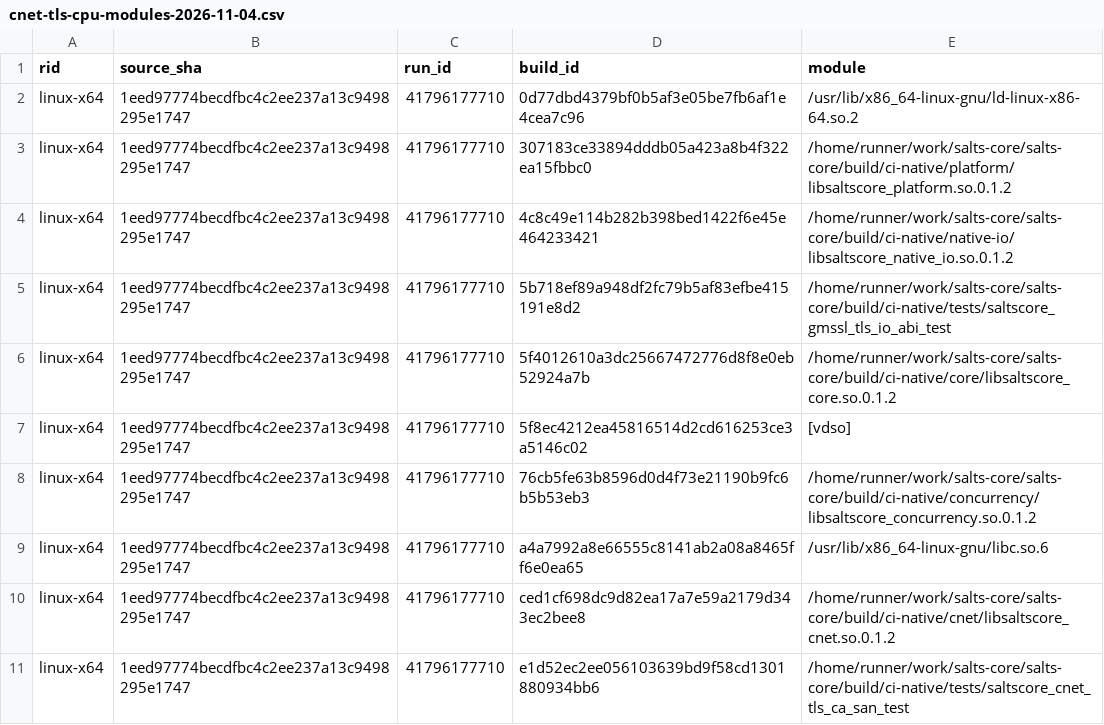
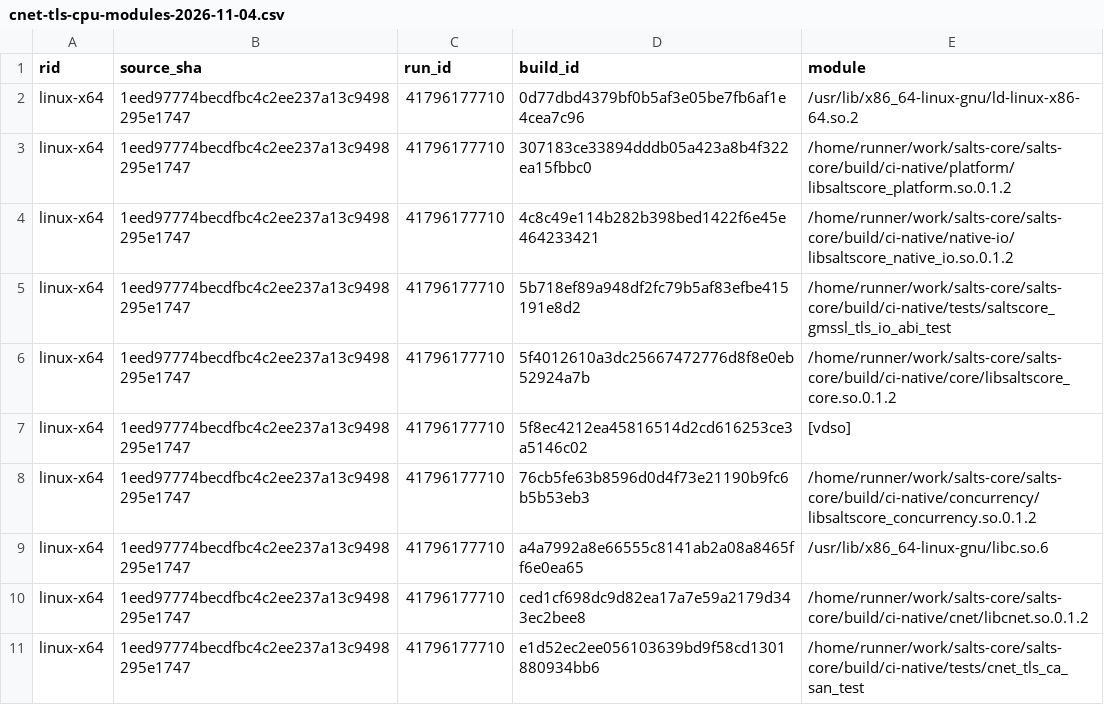
Before and after one commit to qigao/salts-cnet, a CSV file: docs/benchmarks/cnet-tls-cpu-modules-2026-11-04.csv, drawn as a sheet.

```diff
--- a/docs/benchmarks/cnet-tls-cpu-modules-2026-11-04.csv
+++ b/docs/benchmarks/cnet-tls-cpu-modules-2026-11-04.csv
@@ -9,3 +9,3 @@ linux-x64,1eed97774becdfbc4c2ee237a13c9498295e1747,41796177710,76cb5fe63b8596d0d
 linux-x64,1eed97774becdfbc4c2ee237a13c9498295e1747,41796177710,a4a7992a8e66555c8141ab2a08a8465ff6e0ea65,/usr/lib/x86_64-linux-gnu/libc.so.6
-linux-x64,1eed97774becdfbc4c2ee237a13c9498295e1747,41796177710,ced1cf698dc9d82ea17a7e59a2179d343ec2bee8,/home/runner/work/salts-core/salts-core/build/ci-native/cnet/libsaltscore_cnet.so.0.1.2
-linux-x64,1eed97774becdfbc4c2ee237a13c9498295e1747,41796177710,e1d52ec2ee056103639bd9f58cd1301880934bb6,/home/runner/work/salts-core/salts-core/build/ci-native/tests/saltscore_cnet_tls_ca_san_test
+linux-x64,1eed97774becdfbc4c2ee237a13c9498295e1747,41796177710,ced1cf698dc9d82ea17a7e59a2179d343ec2bee8,/home/runner/work/salts-core/salts-core/build/ci-native/cnet/libcnet.so.0.1.2
+linux-x64,1eed97774becdfbc4c2ee237a13c9498295e1747,41796177710,e1d52ec2ee056103639bd9f58cd1301880934bb6,/home/runner/work/salts-core/salts-core/build/ci-native/tests/cnet_tls_ca_san_test
```
Also changed, not shown: 38 other files.
